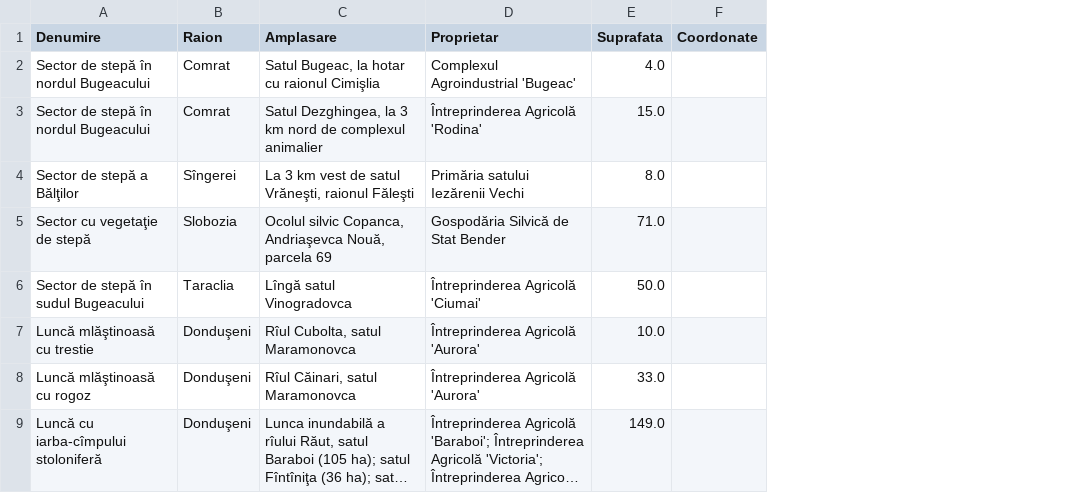
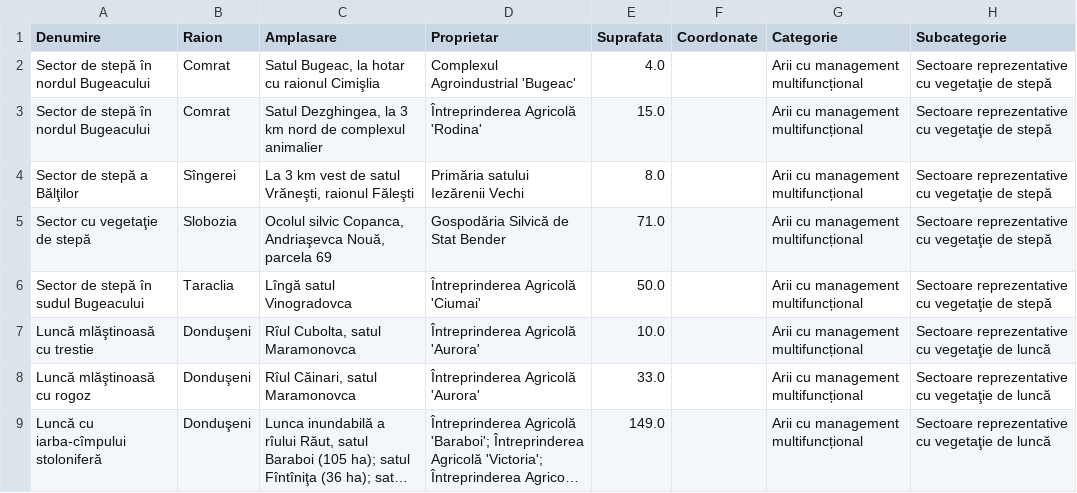
Before and after one commit to mihaimiron1/Institutul-de-Cercet-ri-i-Amenaj-ri-Silvice-ICAS-Project, a CSV file: anexa7.csv, drawn as a sheet; only a part is shown; long unchanged cells end in …; the diff names each change by its address in the sheet, - before the commit and + after, or states it on an @@ line.

```diff
--- a/anexa7.csv
+++ b/anexa7.csv
+column G (Categorie), rows 2-9: all Arii cu management multifuncțional
+column H (Subcategorie), rows 2-9: Sectoare reprezentative cu vegetaţie de stepă | Sectoare reprezentative cu vegetaţie de stepă | Sectoare reprezentative cu vegetaţie de stepă | Sectoare reprezentative cu vegetaţie de stepă | Sectoare reprezentative cu vegetaţie de stepă | Sectoare reprezentative cu vegetaţie de luncă | Sectoare reprezentative cu vegetaţie de luncă | Sectoare reprezentative cu vegetaţie de luncă
```
Also changed, not shown: anexa1.csv, 6 other files.
